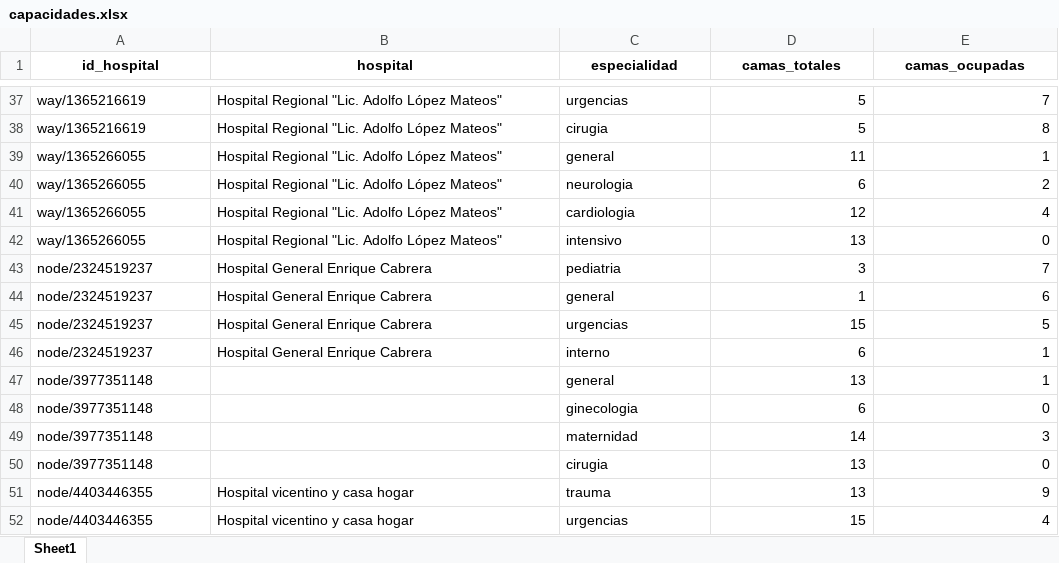
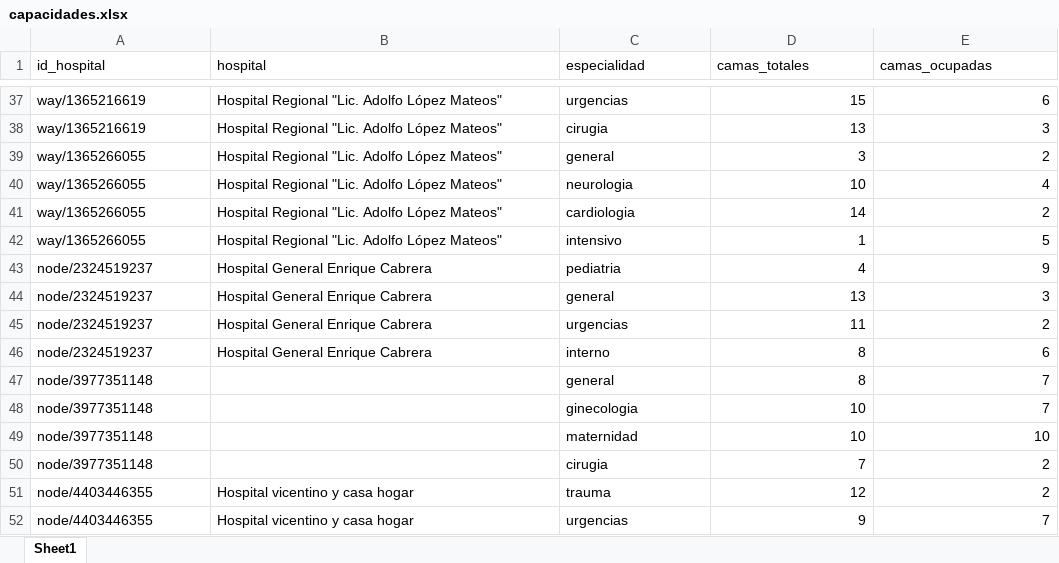
Before and after one commit to Domdimad0m/EmergencyRoutes_proyect, an Excel workbook: datos/capacidades.xlsx, sheet Sheet1, drawn as a sheet; only a part is shown, gaps mark what is left out; values as stored, in another font and other column widths than the file's, no borders; the diff covers the shown part only; the diff names each change by its address in the sheet, - before the commit and + after, or states it on an @@ line.

```diff
--- a/datos/capacidades.xlsx (sheet Sheet1)
+++ b/datos/capacidades.xlsx (sheet Sheet1)
@@ A1:E1 bold: on → off, alignment: center → left @@
-D37 (camas_totales): 5
+D37 (camas_totales): 15
-E37 (camas_ocupadas): 7
+E37 (camas_ocupadas): 6
-D38 (camas_totales): 5
+D38 (camas_totales): 13
-E38 (camas_ocupadas): 8
+E38 (camas_ocupadas): 3
-D39 (camas_totales): 11
+D39 (camas_totales): 3
-E39 (camas_ocupadas): 1
+E39 (camas_ocupadas): 2
-D40 (camas_totales): 6
+D40 (camas_totales): 10
-E40 (camas_ocupadas): 2
+E40 (camas_ocupadas): 4
-D41 (camas_totales): 12
+D41 (camas_totales): 14
-E41 (camas_ocupadas): 4
+E41 (camas_ocupadas): 2
-D42 (camas_totales): 13
+D42 (camas_totales): 1
-E42 (camas_ocupadas): 0
+E42 (camas_ocupadas): 5
-D43 (camas_totales): 3
+D43 (camas_totales): 4
-E43 (camas_ocupadas): 7
+E43 (camas_ocupadas): 9
-D44 (camas_totales): 1
+D44 (camas_totales): 13
-E44 (camas_ocupadas): 6
+E44 (camas_ocupadas): 3
-D45 (camas_totales): 15
+D45 (camas_totales): 11
-E45 (camas_ocupadas): 5
+E45 (camas_ocupadas): 2
-D46 (camas_totales): 6
+D46 (camas_totales): 8
-E46 (camas_ocupadas): 1
+E46 (camas_ocupadas): 6
-D47 (camas_totales): 13
+D47 (camas_totales): 8
-E47 (camas_ocupadas): 1
+E47 (camas_ocupadas): 7
-D48 (camas_totales): 6
+D48 (camas_totales): 10
-E48 (camas_ocupadas): 0
+E48 (camas_ocupadas): 7
-D49 (camas_totales): 14
+D49 (camas_totales): 10
-E49 (camas_ocupadas): 3
+E49 (camas_ocupadas): 10
-D50 (camas_totales): 13
+D50 (camas_totales): 7
-E50 (camas_ocupadas): 0
+E50 (camas_ocupadas): 2
-D51 (camas_totales): 13
+D51 (camas_totales): 12
-E51 (camas_ocupadas): 9
+E51 (camas_ocupadas): 2
-D52 (camas_totales): 15
+D52 (camas_totales): 9
-E52 (camas_ocupadas): 4
+E52 (camas_ocupadas): 7
```
Also changed, not shown: 1 added row, 1 removed row and 72 edited cells elsewhere in this sheet, datos/emergencias.xlsx, datos/hospitales_limpio.xlsx, 4 other files.
